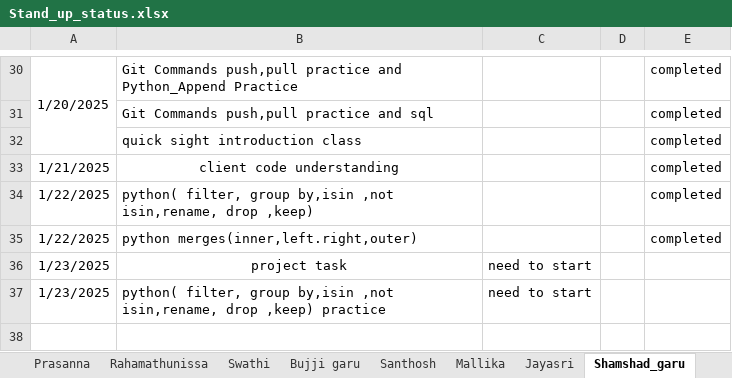
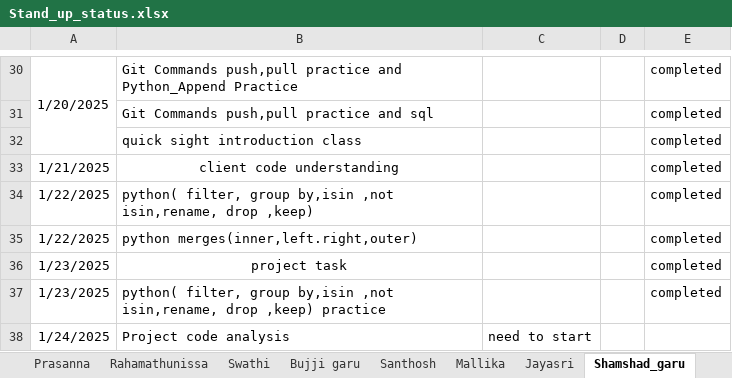
Before and after one commit to jayasriNandipu/Daily_standup_all, an Excel workbook: Stand_up_status.xlsx, sheet Shamshad_garu, drawn as a sheet; only a part is shown, gaps mark what is left out; values as stored, in another font and other column widths than the file's, no borders; the diff names each change by its address in the sheet, - before the commit and + after, or states it on an @@ line.

```diff
--- a/Stand_up_status.xlsx (sheet Shamshad_garu)
+++ b/Stand_up_status.xlsx (sheet Shamshad_garu)
-C36:C37: need to start
+C36:C37: (empty)
-E36:E37: (empty)
+E36:E37: completed
+row 38: 1/24/2025 | Project code analysis | need to start
```
Also changed, not shown: sheet Rahamathunissa, sheet Santhosh, sheet Bujji garu, sheet Mallika, 1 other file.
